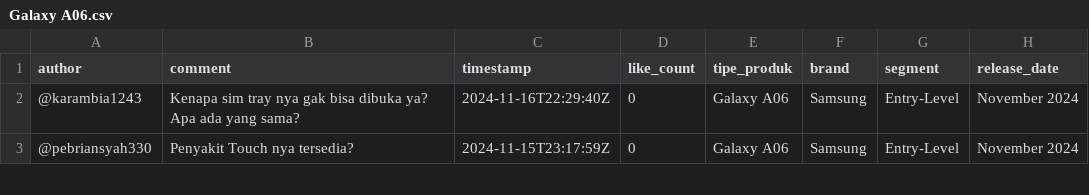
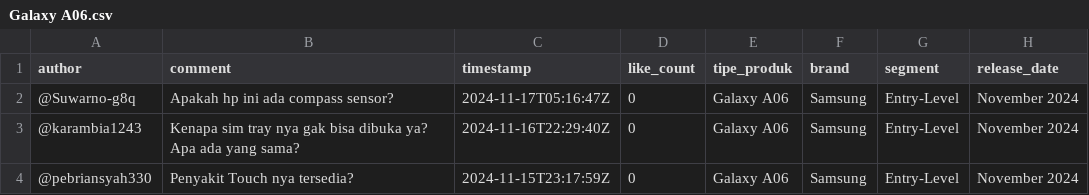
Before and after one commit to stanlys96/FTDS-Final-Project, a CSV file: datasets-2024/Galaxy A06.csv, drawn as a sheet; only a part is shown.

```diff
--- a/datasets-2024/Galaxy A06.csv
+++ b/datasets-2024/Galaxy A06.csv
@@ -1,2 +1,3 @@
 author,comment,timestamp,like_count,tipe_produk,brand,segment,release_date
+@Suwarno-g8q,Apakah hp ini ada compass sensor?,2024-11-17T05:16:47Z,0,Galaxy A06,Samsung,Entry-Level,November 2024
 @karambia1243,Kenapa sim tray nya gak bisa dibuka ya? Apa ada yang sama?,2024-11-16T22:29:40Z,0,Galaxy A06,Samsung,Entry-Level,November 2024
```
Also changed, not shown: datasets-2024/Google Pixel 9.csv, datasets-2024/Huawei Pura 70 Pro.csv, 7 other files.
